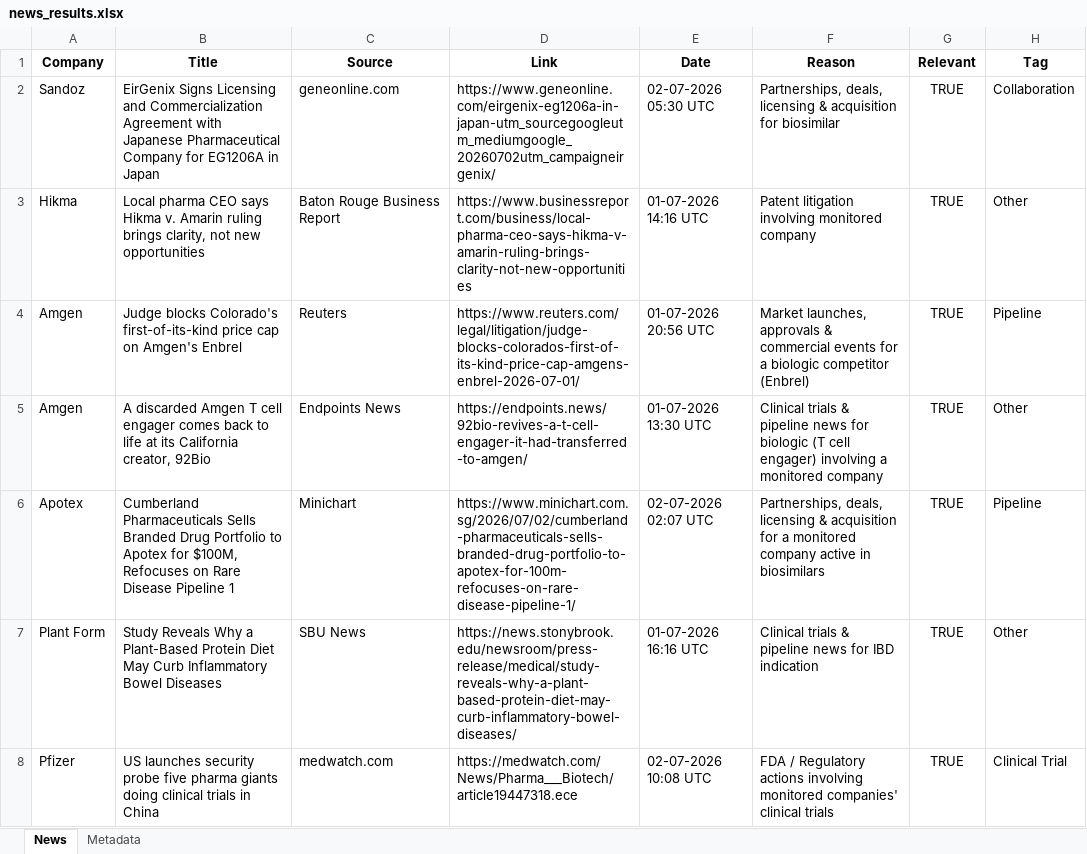
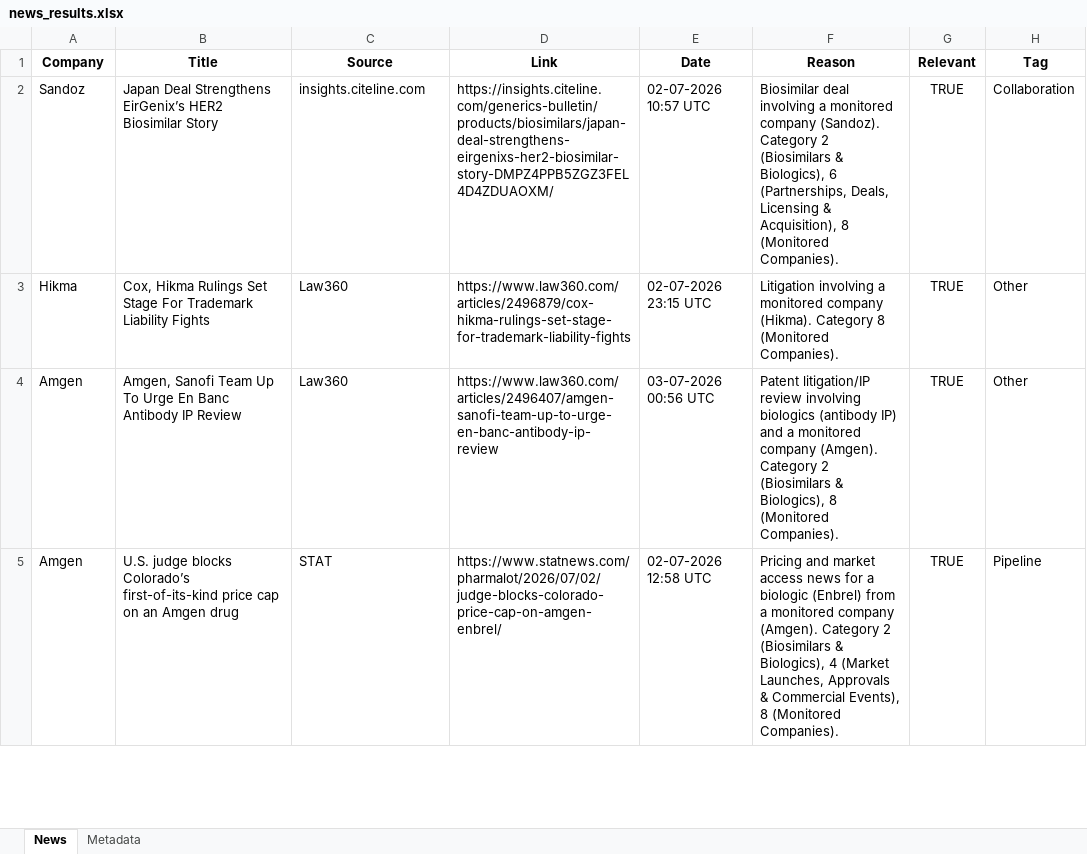
Before and after one commit to synapseKrishna/Ved, an Excel workbook: news_results.xlsx, sheet News, drawn as a sheet; only a part is shown; values as stored, in another font and other column widths than the file's, no borders; removed rows and columns are numbered as before the commit, all else as after; the diff covers the shown part only; the diff names each change by its address in the sheet, - before the commit and + after, or states it on an @@ line.

```diff
--- a/news_results.xlsx (sheet News)
+++ b/news_results.xlsx (sheet News)
-B2 (Title): EirGenix Signs Licensing and Commercialization Agreement with Japanese Pharmaceutical Company for EG1206A in Japan
+B2 (Title): Japan Deal Strengthens EirGenix’s HER2 Biosimilar Story
-C2 (Source): geneonline.com
+C2 (Source): insights.citeline.com
-D2 (Link): https://www.geneonline.com/eirgenix-eg1206a-in-japan-utm_sourcegoogleutm_mediumgoogle_20260702utm_campaigneirgenix/
+D2 (Link): https://insights.citeline.com/generics-bulletin/products/biosimilars/japan-deal-strengthens-eirgenixs-her2-biosimilar-story-DMPZ4PPB5ZGZ3FEL4D4ZDUAOXM/
-E2 (Date): 02-07-2026 05:30 UTC
+E2 (Date): 02-07-2026 10:57 UTC
-F2 (Reason): Partnerships, deals, licensing & acquisition for biosimilar
+F2 (Reason): Biosimilar deal involving a monitored company (Sandoz). Category 2 (Biosimilars & Biologics), 6 (Partnerships, Deals, Licensing & Acquisition), 8 (Monitored Companies).
-B3 (Title): Local pharma CEO says Hikma v. Amarin ruling brings clarity, not new opportunities
+B3 (Title): Cox, Hikma Rulings Set Stage For Trademark Liability Fights
-C3 (Source): Baton Rouge Business Report
+C3 (Source): Law360
-D3 (Link): https://www.businessreport.com/business/local-pharma-ceo-says-hikma-v-amarin-ruling-brings-clarity-not-new-opportunities
+D3 (Link): https://www.law360.com/articles/2496879/cox-hikma-rulings-set-stage-for-trademark-liability-fights
-E3 (Date): 01-07-2026 14:16 UTC
+E3 (Date): 02-07-2026 23:15 UTC
-F3 (Reason): Patent litigation involving monitored company
+F3 (Reason): Litigation involving a monitored company (Hikma). Category 8 (Monitored Companies).
+row 4: Amgen | Amgen, Sanofi Team Up To Urge En Banc Antibody IP Review | Law360 | https://www.law360.com/articles/2496407/amgen-sanofi-team-up-to-urge-en-banc-antibody-ip-review | 03-07-2026 00:56 UTC | Patent litigation/IP review involving biologics (antibody IP) and a monitored company (Amgen). Category 2 (Biosimilars & Biologics), 8 (Monitored Companies). | TRUE | Other
-B5 (Title): Judge blocks Colorado's first-of-its-kind price cap on Amgen's Enbrel
+B5 (Title): U.S. judge blocks Colorado’s first-of-its-kind price cap on an Amgen drug
-C5 (Source): Reuters
+C5 (Source): STAT
-D5 (Link): https://www.reuters.com/legal/litigation/judge-blocks-colorados-first-of-its-kind-price-cap-amgens-enbrel-2026-07-01/
+D5 (Link): https://www.statnews.com/pharmalot/2026/07/02/judge-blocks-colorado-price-cap-on-amgen-enbrel/
-E5 (Date): 01-07-2026 20:56 UTC
+E5 (Date): 02-07-2026 12:58 UTC
-F5 (Reason): Market launches, approvals & commercial events for a biologic competitor (Enbrel)
+F5 (Reason): Pricing and market access news for a biologic (Enbrel) from a monitored company (Amgen). Category 2 (Biosimilars & Biologics), 4 (Market Launches, Approvals & Commercial Events), 8 (Monitored Companies).
-row 5: Amgen | A discarded Amgen T cell engager comes back to life at its California creator, 92Bio | Endpoints News | https://endpoints.news/92bio-revives-a-t-cell-engager-it-had-transferred-to-amgen/ | 01-07-2026 13:30 UTC | Clinical trials & pipeline news for biologic (T cell engager) involving a monitored company | TRUE | Other
-row 6: Apotex | Cumberland Pharmaceuticals Sells Branded Drug Portfolio to Apotex for $100M, Refocuses on Rare Disease Pipeline 1 | Minichart | https://www.minichart.com.sg/2026/07/02/cumberland-pharmaceuticals-sells-branded-drug-portfolio-to-apotex-for-100m-refocuses-on-rare-disease-pipeline-1/ | 02-07-2026 02:07 UTC | Partnerships, deals, licensing & acquisition for a monitored company active in biosimilars | TRUE | Pipeline
-row 7: Plant Form | Study Reveals Why a Plant-Based Protein Diet May Curb Inflammatory Bowel Diseases | SBU News | https://news.stonybrook.edu/newsroom/press-release/medical/study-reveals-why-a-plant-based-protein-diet-may-curb-inflammatory-bowel-diseases/ | 01-07-2026 16:16 UTC | Clinical trials & pipeline news for IBD indication | TRUE | Other
-row 8: Pfizer | US launches security probe five pharma giants doing clinical trials in China | medwatch.com | https://medwatch.com/News/Pharma___Biotech/article19447318.ece | 02-07-2026 10:08 UTC | FDA / Regulatory actions involving monitored companies' clinical trials | TRUE | Clinical Trial
```
Also changed, not shown: 7 added rows, 15 removed rows and 36 edited cells elsewhere in this sheet, sheet Metadata, news_results_raw.xlsx.
